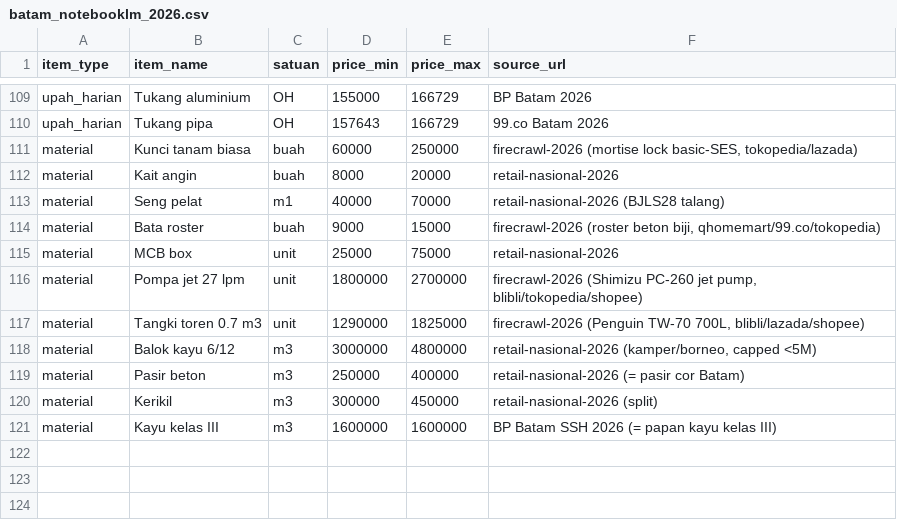
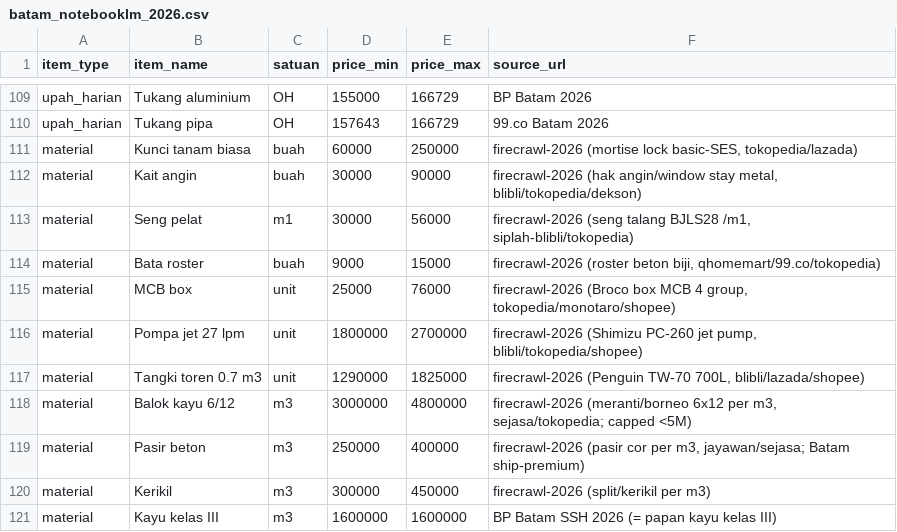
Before and after one commit to datadrivenconstruction/OpenConstructionERP, a CSV file: backend/app/modules/acap/data/prices/batam_notebooklm_2026.csv, drawn as a sheet; only a part is shown, gaps mark what is left out.

```diff
--- a/backend/app/modules/acap/data/prices/batam_notebooklm_2026.csv
+++ b/backend/app/modules/acap/data/prices/batam_notebooklm_2026.csv
@@ -111,11 +111,11 @@ upah_harian,Tukang pipa,OH,157643,166729,99.co Batam 2026
 material,Kunci tanam biasa,buah,60000,250000,"firecrawl-2026 (mortise lock basic-SES, tokopedia/lazada)"
-material,Kait angin,buah,8000,20000,retail-nasional-2026
-material,Seng pelat,m1,40000,70000,retail-nasional-2026 (BJLS28 talang)
+material,Kait angin,buah,30000,90000,"firecrawl-2026 (hak angin/window stay metal, blibli/tokopedia/dekson)"
+material,Seng pelat,m1,30000,56000,"firecrawl-2026 (seng talang BJLS28 /m1, siplah-blibli/tokopedia)"
 material,Bata roster,buah,9000,15000,"firecrawl-2026 (roster beton biji, qhomemart/99.co/tokopedia)"
-material,MCB box,unit,25000,75000,retail-nasional-2026
+material,MCB box,unit,25000,76000,"firecrawl-2026 (Broco box MCB 4 group, tokopedia/monotaro/shopee)"
 material,Pompa jet 27 lpm,unit,1800000,2700000,"firecrawl-2026 (Shimizu PC-260 jet pump, blibli/tokopedia/shopee)"
 material,Tangki toren 0.7 m3,unit,1290000,1825000,"firecrawl-2026 (Penguin TW-70 700L, blibli/lazada/shopee)"
-material,Balok kayu 6/12,m3,3000000,4800000,"retail-nasional-2026 (kamper/borneo, capped <5M)"
-material,Pasir beton,m3,250000,400000,retail-nasional-2026 (= pasir cor Batam)
-material,Kerikil,m3,300000,450000,retail-nasional-2026 (split)
+material,Balok kayu 6/12,m3,3000000,4800000,"firecrawl-2026 (meranti/borneo 6x12 per m3, sejasa/tokopedia; capped <5M)"
+material,Pasir beton,m3,250000,400000,"firecrawl-2026 (pasir cor per m3, jayawan/sejasa; Batam ship-premium)"
+material,Kerikil,m3,300000,450000,firecrawl-2026 (split/kerikil per m3)
 material,Kayu kelas III,m3,1600000,1600000,BP Batam SSH 2026 (= papan kayu kelas III)
```
Also changed, not shown: 1 other file.
